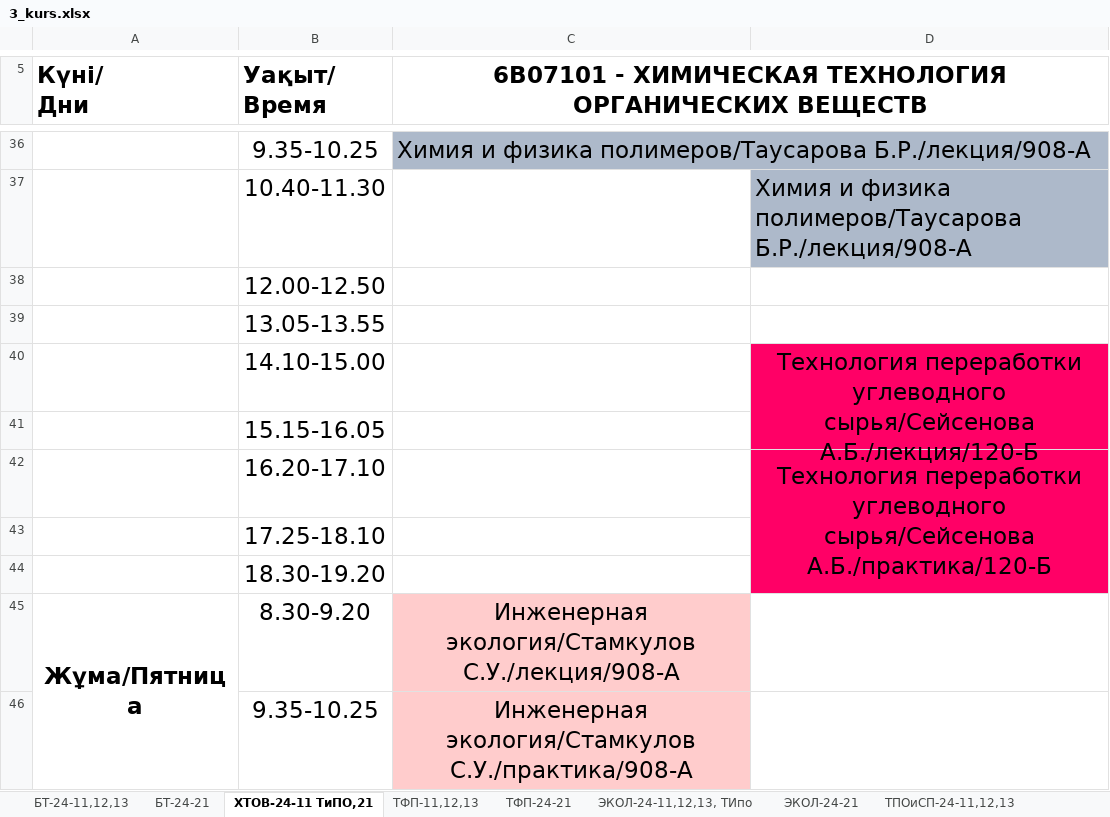
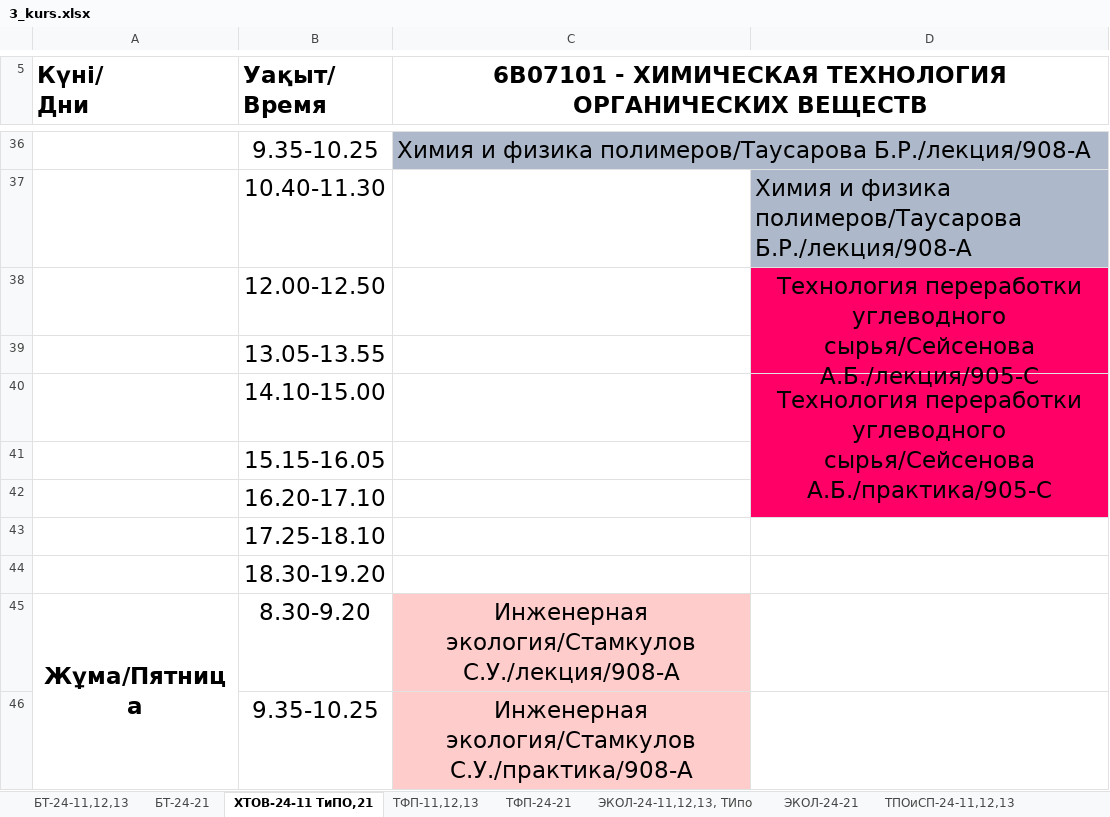
Before and after one commit to drashidinov/ATUscheduleIS, an Excel workbook: raw/3_kurs.xlsx, sheet ХТОВ-24-11 ТиПО,21, drawn as a sheet; only a part is shown, gaps mark what is left out; values as stored, in another font and other column widths than the file's, no borders; charts and pictures not drawn; the diff names each change by its address in the sheet, - before the commit and + after, or states it on an @@ line.

```diff
--- a/raw/3_kurs.xlsx (sheet ХТОВ-24-11 ТиПО,21)
+++ b/raw/3_kurs.xlsx (sheet ХТОВ-24-11 ТиПО,21)
-D38: (empty)
+D38: Технология переработки углеводного сырья/Сейсенова А.Б./лекция/905-С
-D38 fill: none
+D38 fill: #FF0066
+D38:D39 merged
-D40: …углеводного сырья/Сейсенова А.Б./лекция/120-Б
+D40: …углеводного сырья/Сейсенова А.Б./практика/905-С
-D40:D41 merged
+D40:D42 merged
-D42: Технология переработки углеводного сырья/Сейсенова А.Б./практика/120-Б
+D42: (empty)
-D42 fill: #FF0066
+D42 fill: none
-D42:D44 merged
```
Also changed, not shown: sheet РДиГБ каз рус (2), sheet ГД ДМ Дизайн каз рус, sheet АИУ -24-11,12,21, sheet ССиМ-24-21, Типо, sheet ТПОиСП-24-14,15,16, sheet РДиГБ каз рус, 7 more sheets, charts or pictures, raw/doktorantura_1kurs.xlsx, raw/magistratura_2kurs.xlsx, 4 other files.
